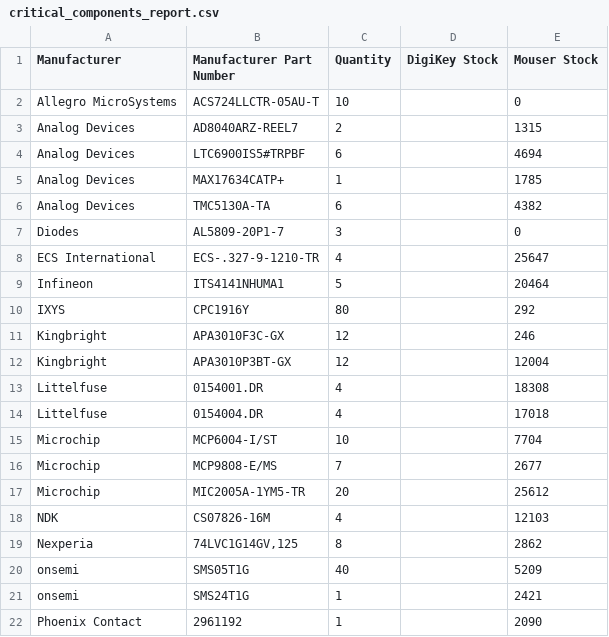
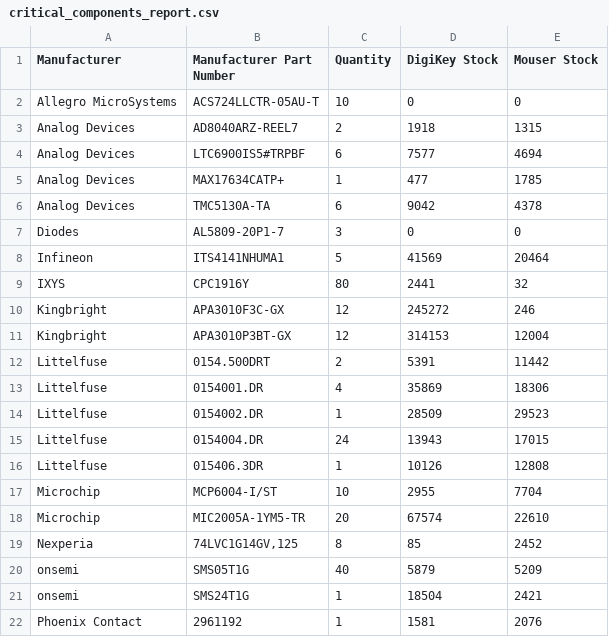
Before and after one commit to mytosbio/ee_mrp, a CSV file: critical_components_report.csv, drawn as a sheet; only a part is shown; the diff covers the shown part only.

Commit message:
digikeygit add connectors_report.csv critical_components_report.csv digikey_client.py mouser_client.py !

```diff
--- a/critical_components_report.csv
+++ b/critical_components_report.csv
@@ -1,22 +1,22 @@
 Manufacturer,Manufacturer Part Number,Quantity,DigiKey Stock,Mouser Stock
-Allegro MicroSystems,ACS724LLCTR-05AU-T,10,,0
-Analog Devices,AD8040ARZ-REEL7,2,,1315
-Analog Devices,LTC6900IS5#TRPBF,6,,4694
-Analog Devices,MAX17634CATP+,1,,1785
-Analog Devices,TMC5130A-TA,6,,4382
-Diodes,AL5809-20P1-7,3,,0
-ECS International,ECS-.327-9-1210-TR,4,,25647
-Infineon,ITS4141NHUMA1,5,,20464
-IXYS,CPC1916Y,80,,292
-Kingbright,APA3010F3C-GX,12,,246
-Kingbright,APA3010P3BT-GX,12,,12004
-Littelfuse,0154001.DR,4,,18308
-Littelfuse,0154004.DR,4,,17018
-Microchip,MCP6004-I/ST,10,,7704
-Microchip,MCP9808-E/MS,7,,2677
-Microchip,MIC2005A-1YM5-TR,20,,25612
-NDK,CS07826-16M,4,,12103
-Nexperia,"74LVC1G14GV,125",8,,2862
-onsemi,SMS05T1G,40,,5209
-onsemi,SMS24T1G,1,,2421
-Phoenix Contact,2961192,1,,2090
+Allegro MicroSystems,ACS724LLCTR-05AU-T,10,0,0
+Analog Devices,AD8040ARZ-REEL7,2,1918,1315
+Analog Devices,LTC6900IS5#TRPBF,6,7577,4694
+Analog Devices,MAX17634CATP+,1,477,1785
+Analog Devices,TMC5130A-TA,6,9042,4378
+Diodes,AL5809-20P1-7,3,0,0
+Infineon,ITS4141NHUMA1,5,41569,20464
+IXYS,CPC1916Y,80,2441,32
+Kingbright,APA3010F3C-GX,12,245272,246
+Kingbright,APA3010P3BT-GX,12,314153,12004
+Littelfuse,0154.500DRT,2,5391,11442
+Littelfuse,0154001.DR,4,35869,18306
+Littelfuse,0154002.DR,1,28509,29523
+Littelfuse,0154004.DR,24,13943,17015
+Littelfuse,015406.3DR,1,10126,12808
+Microchip,MCP6004-I/ST,10,2955,7704
+Microchip,MIC2005A-1YM5-TR,20,67574,22610
+Nexperia,"74LVC1G14GV,125",8,85,2452
+onsemi,SMS05T1G,40,5879,5209
+onsemi,SMS24T1G,1,18504,2421
+Phoenix Contact,2961192,1,1581,2076
```
Also changed, not shown: 1 removed row and 31 edited cells elsewhere in this file, connectors_report.csv, 2 other files.
